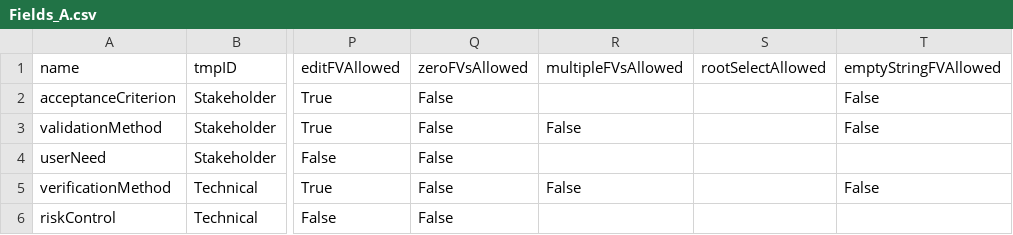
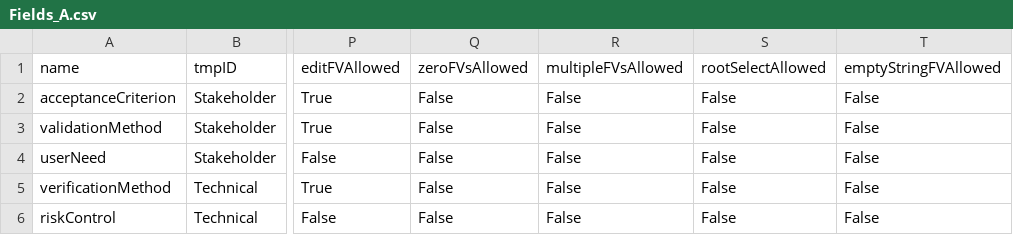
Before and after one commit to mbgerrard/cyphermodels, a CSV file: REQAPP_CSVs/Fields_A.csv, drawn as a sheet; only a part is shown, gaps mark what is left out; the diff names each change by its address in the sheet, - before the commit and + after, or states it on an @@ line.

```diff
--- a/REQAPP_CSVs/Fields_A.csv
+++ b/REQAPP_CSVs/Fields_A.csv
-R2 (multipleFVsAllowed): (empty)
+R2 (multipleFVsAllowed): False
-S2:S6 (rootSelectAllowed): (empty)
+S2:S6 (rootSelectAllowed): False
-R4 (multipleFVsAllowed): (empty)
+R4 (multipleFVsAllowed): False
-T4 (emptyStringFVAllowed): (empty)
+T4 (emptyStringFVAllowed): False
-R6 (multipleFVsAllowed): (empty)
+R6 (multipleFVsAllowed): False
-T6 (emptyStringFVAllowed): (empty)
+T6 (emptyStringFVAllowed): False
```
Also changed, not shown: REQAPP_CSVs/Fields_B.csv, REQAPP_CSVs/Fields_Base.csv, 1 other file.
